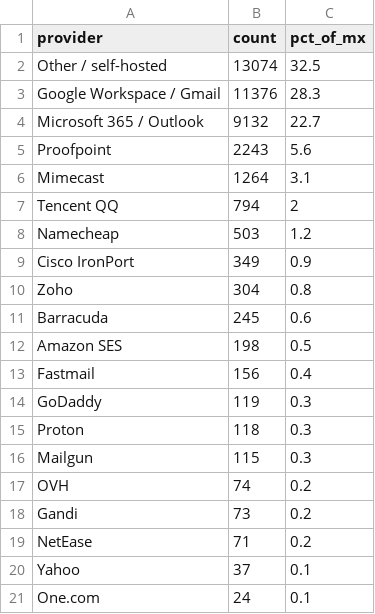
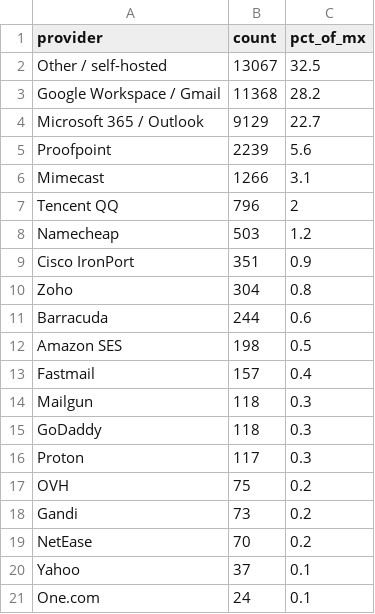
Before and after one commit to mailtester-ninja/email-deliverability-data, a CSV file: mx_provider_share.csv, drawn as a sheet.

```diff
--- a/mx_provider_share.csv
+++ b/mx_provider_share.csv
@@ -1,20 +1,20 @@
 provider,count,pct_of_mx
-"Other / self-hosted",13074,32.5
-"Google Workspace / Gmail",11376,28.3
-"Microsoft 365 / Outlook",9132,22.7
-"Proofpoint",2243,5.6
-"Mimecast",1264,3.1
-"Tencent QQ",794,2
+"Other / self-hosted",13067,32.5
+"Google Workspace / Gmail",11368,28.2
+"Microsoft 365 / Outlook",9129,22.7
+"Proofpoint",2239,5.6
+"Mimecast",1266,3.1
+"Tencent QQ",796,2
 "Namecheap",503,1.2
-"Cisco IronPort",349,0.9
+"Cisco IronPort",351,0.9
 "Zoho",304,0.8
-"Barracuda",245,0.6
+"Barracuda",244,0.6
 "Amazon SES",198,0.5
-"Fastmail",156,0.4
-"GoDaddy",119,0.3
-"Proton",118,0.3
-"Mailgun",115,0.3
-"OVH",74,0.2
+"Fastmail",157,0.4
+"Mailgun",118,0.3
+"GoDaddy",118,0.3
+"Proton",117,0.3
+"OVH",75,0.2
 "Gandi",73,0.2
-"NetEase",71,0.2
+"NetEase",70,0.2
 "Yahoo",37,0.1
```
Also changed, not shown: history/headline.csv, 1 other file.
